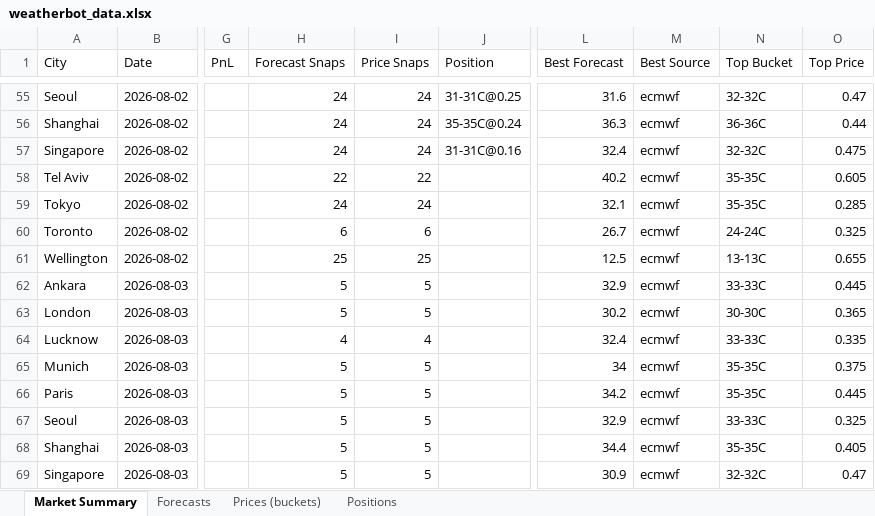
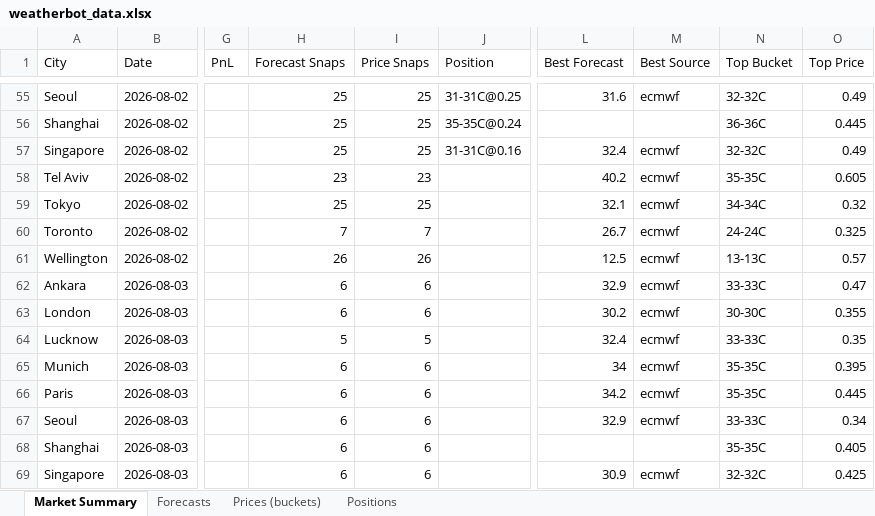
Before and after one commit to my6699/weatherbot-collector, an Excel workbook: data/weatherbot_data.xlsx, sheet Market Summary, drawn as a sheet; only a part is shown, gaps mark what is left out; values as stored, in another font and other column widths than the file's, no borders; the diff covers the shown part only; the diff names each change by its address in the sheet, - before the commit and + after, or states it on an @@ line.

```diff
--- a/data/weatherbot_data.xlsx (sheet Market Summary)
+++ b/data/weatherbot_data.xlsx (sheet Market Summary)
-H55:H57 (Forecast Snaps): 24
+H55:H57 (Forecast Snaps): 25
-I55:I57 (Price Snaps): 24
+I55:I57 (Price Snaps): 25
-O55 (Top Price): 0.47
+O55 (Top Price): 0.49
-L56 (Best Forecast): 36.3
+L56 (Best Forecast): (empty)
-M56 (Best Source): ecmwf
+M56 (Best Source): (empty)
-O56 (Top Price): 0.44
+O56 (Top Price): 0.445
-O57 (Top Price): 0.475
+O57 (Top Price): 0.49
-H58 (Forecast Snaps): 22
+H58 (Forecast Snaps): 23
-I58 (Price Snaps): 22
+I58 (Price Snaps): 23
-H59 (Forecast Snaps): 24
+H59 (Forecast Snaps): 25
-I59 (Price Snaps): 24
+I59 (Price Snaps): 25
-N59 (Top Bucket): 35-35C
+N59 (Top Bucket): 34-34C
-O59 (Top Price): 0.285
+O59 (Top Price): 0.32
-H60 (Forecast Snaps): 6
+H60 (Forecast Snaps): 7
-I60 (Price Snaps): 6
+I60 (Price Snaps): 7
-H61 (Forecast Snaps): 25
+H61 (Forecast Snaps): 26
-I61 (Price Snaps): 25
+I61 (Price Snaps): 26
-O61 (Top Price): 0.655
+O61 (Top Price): 0.57
-H62:H63 (Forecast Snaps): 5
+H62:H63 (Forecast Snaps): 6
-I62:I63 (Price Snaps): 5
+I62:I63 (Price Snaps): 6
-O62 (Top Price): 0.445
+O62 (Top Price): 0.47
-O63 (Top Price): 0.365
+O63 (Top Price): 0.355
-H64 (Forecast Snaps): 4
+H64 (Forecast Snaps): 5
-I64 (Price Snaps): 4
+I64 (Price Snaps): 5
-O64 (Top Price): 0.335
+O64 (Top Price): 0.35
-H65:H69 (Forecast Snaps): 5
+H65:H69 (Forecast Snaps): 6
-I65:I69 (Price Snaps): 5
+I65:I69 (Price Snaps): 6
-O65 (Top Price): 0.375
+O65 (Top Price): 0.395
-O67 (Top Price): 0.325
+O67 (Top Price): 0.34
-L68 (Best Forecast): 34.4
+L68 (Best Forecast): (empty)
-M68 (Best Source): ecmwf
+M68 (Best Source): (empty)
-O69 (Top Price): 0.47
+O69 (Top Price): 0.425
```
Also changed, not shown: 93 edited cells elsewhere in this sheet, sheet Prices (buckets), sheet Forecasts, 44 other files.
